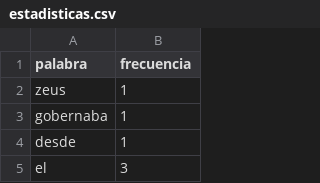
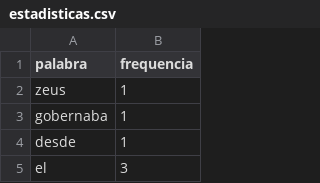
Before and after one commit to alejandrosalazargonzalez/acceso-a-datos, a CSV file: unidad-1/practica-ficheros/estadisticas.csv, drawn as a sheet; only a part is shown.

```diff
--- a/unidad-1/practica-ficheros/estadisticas.csv
+++ b/unidad-1/practica-ficheros/estadisticas.csv
@@ -1,2 +1,2 @@
-palabra,frecuencia
+palabra,frequencia
 zeus,1
```
Also changed, not shown: 1 other file.
